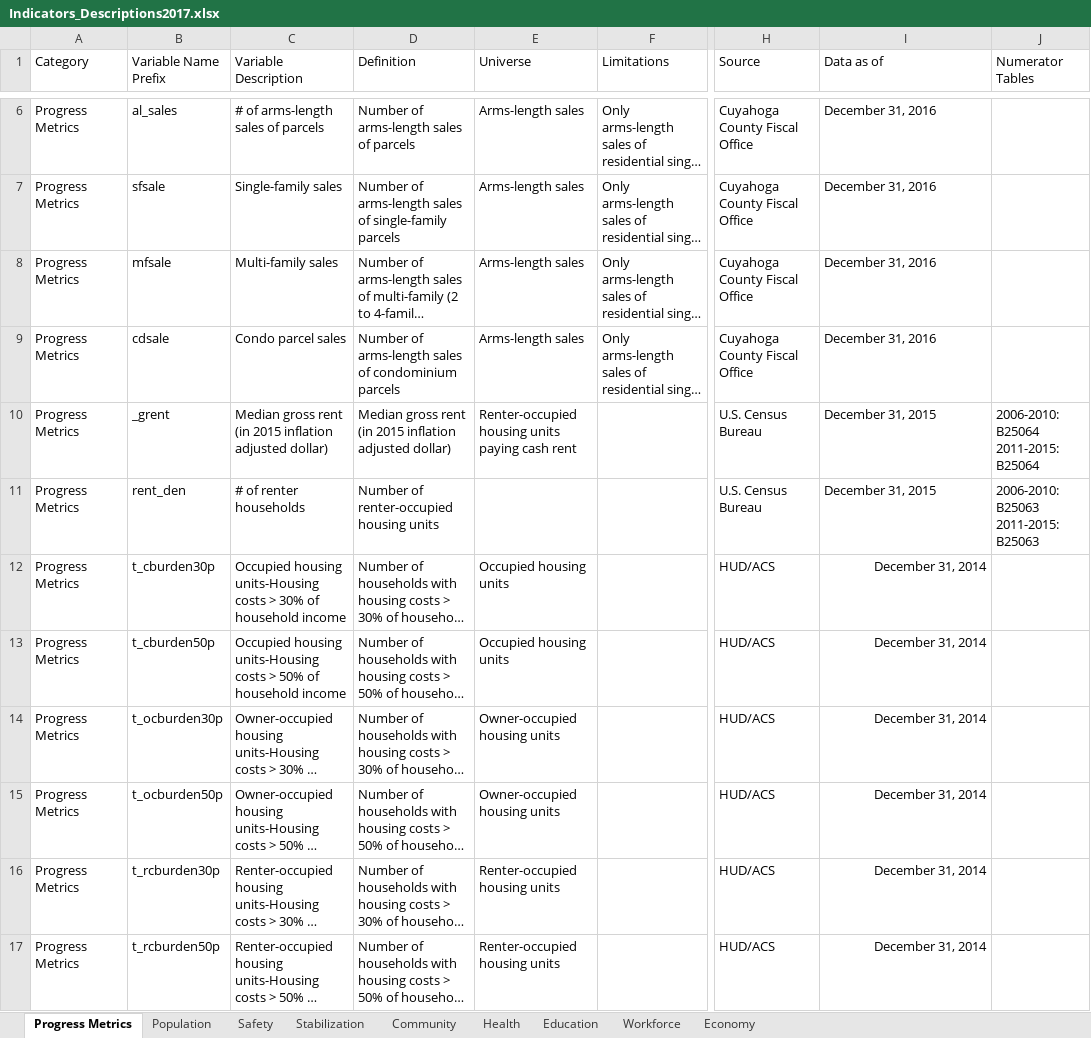
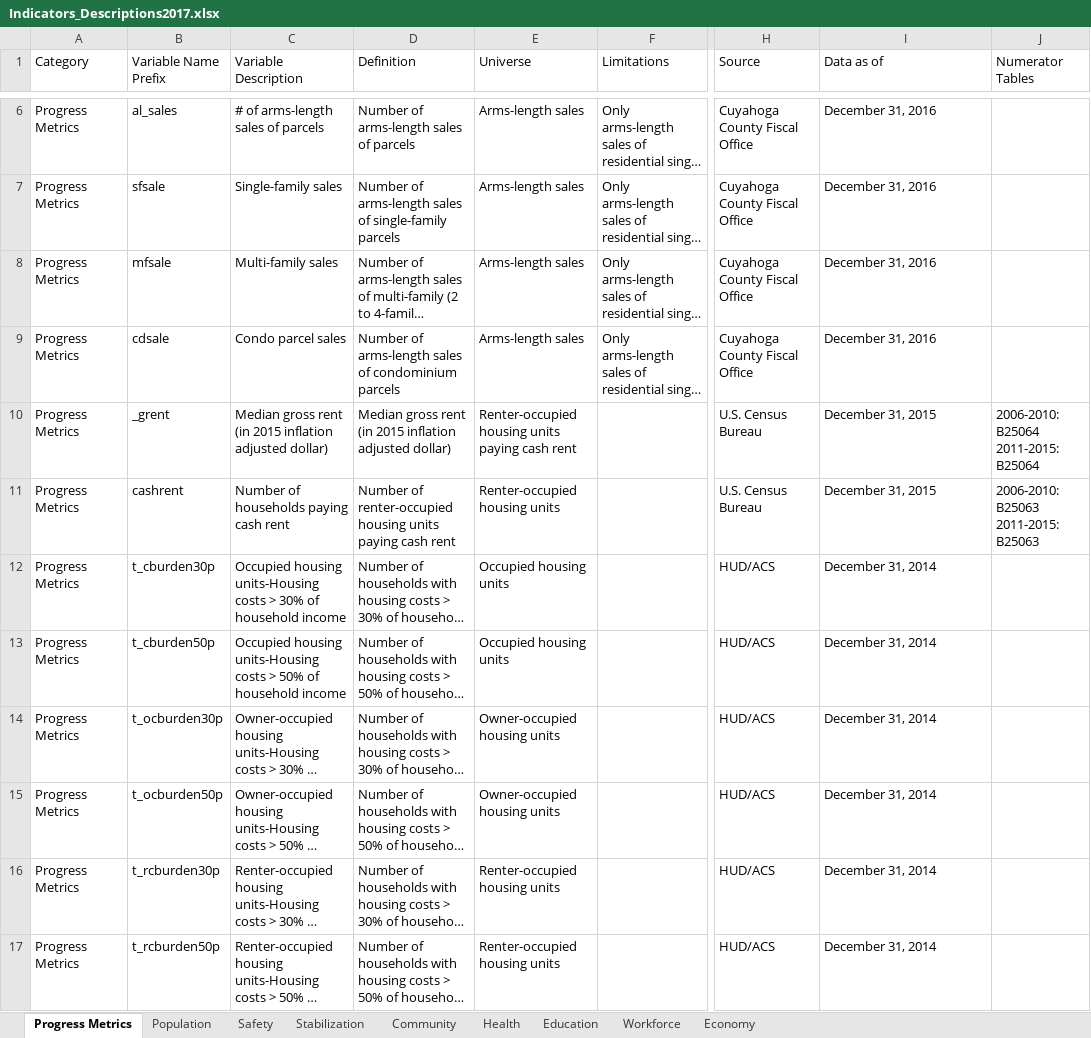
Before and after one commit to 216software/Profiles, an Excel workbook: datafiles-2017/xlsfiles/Indicators_Descriptions2017.xlsx, sheet Progress Metrics, drawn as a sheet; only a part is shown, gaps mark what is left out; long unchanged cells end in …; values as stored, in another font and other column widths than the file's, no borders; the diff covers the shown part only; the diff names each change by its address in the sheet, - before the commit and + after, or states it on an @@ line.

```diff
--- a/datafiles-2017/xlsfiles/Indicators_Descriptions2017.xlsx (sheet Progress Metrics)
+++ b/datafiles-2017/xlsfiles/Indicators_Descriptions2017.xlsx (sheet Progress Metrics)
-B11 (Variable Name Prefix): rent_den
+B11 (Variable Name Prefix): cashrent
-C11 (Variable Description): # of renter households
+C11 (Variable Description): Number of households paying cash rent
-D11 (Definition): …housing units
+D11 (Definition): …housing units paying cash rent
-E11 (Universe): (empty)
+E11 (Universe): Renter-occupied housing units
-I12:I17 alignment: right
+I12:I17 alignment: left
```
Also changed, not shown: cell formats elsewhere in this sheet, sheet Health, sheet Community, 3 other files.
